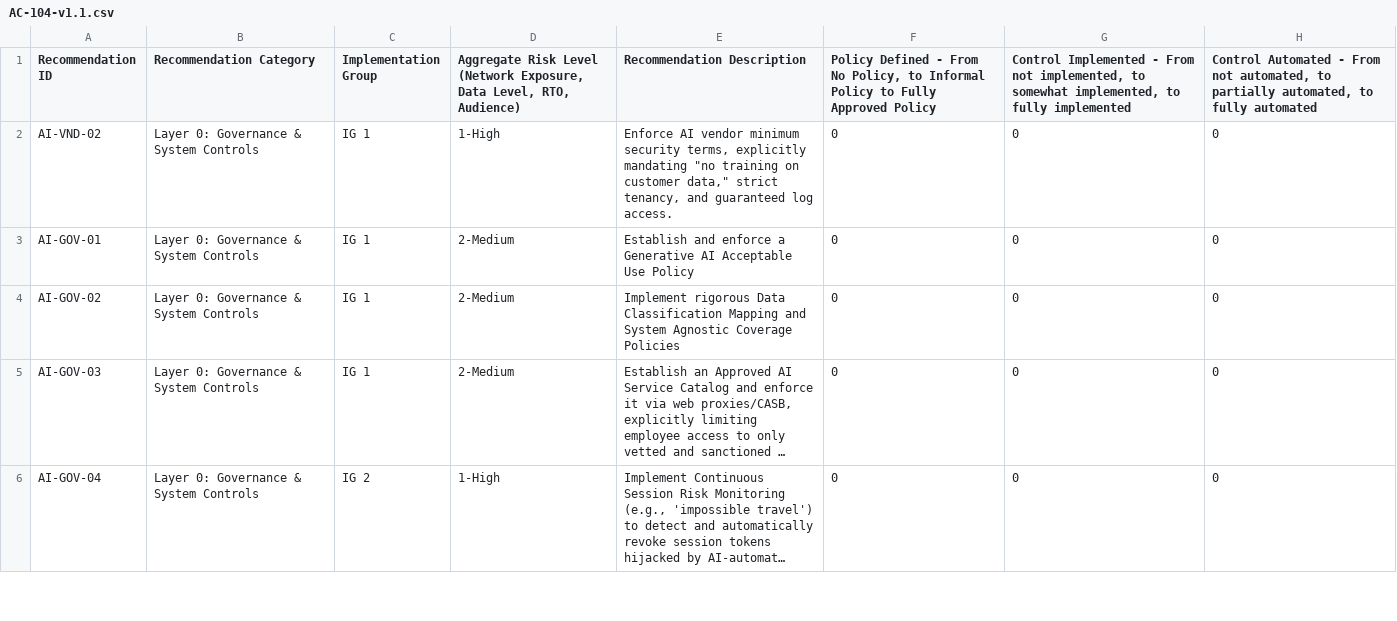
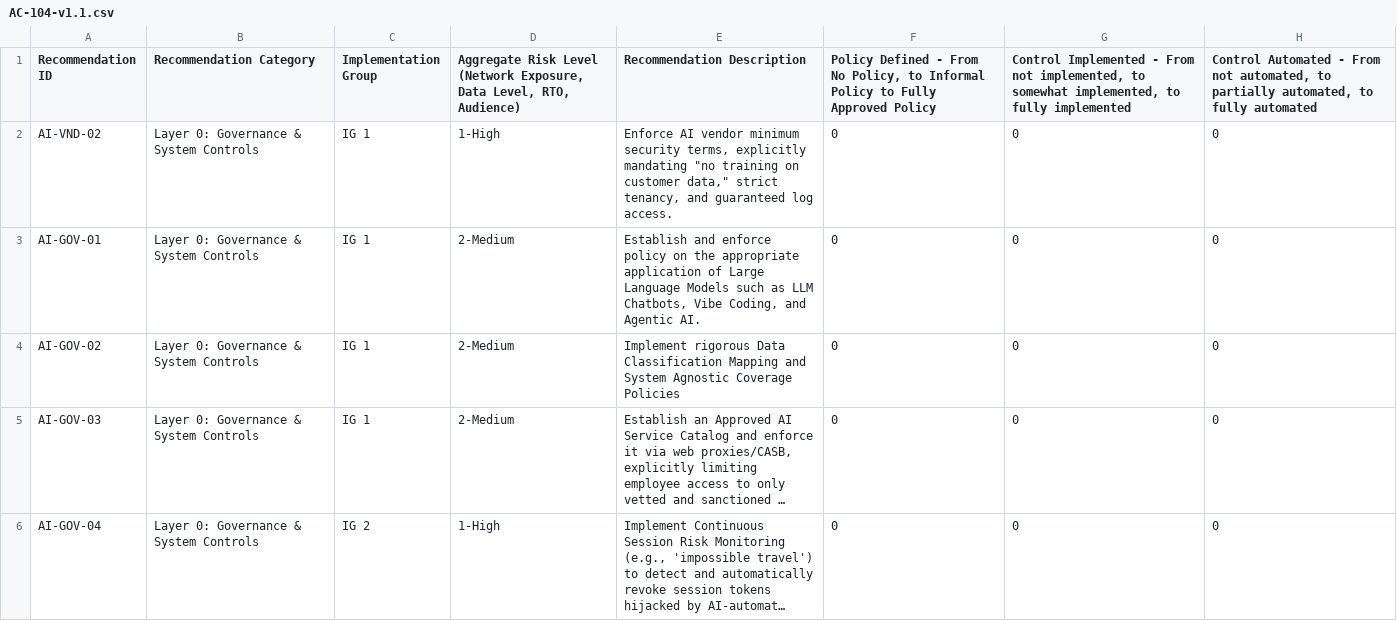
Before and after one commit to TH-Project-Files/Project-AC-104, a CSV file: data/AC-104-v1.1.csv, drawn as a sheet; only a part is shown; long unchanged cells end in …; the diff names each change by its address in the sheet, - before the commit and + after, or states it on an @@ line.

Commit message:
Auto-sync controls: Added 2, Removed 2, Modified 2
Added:
- AI-NET-09 (Mandate SSL/TLS Decryption (SSL Forward Proxy / Inspection) to enable deep packet inspection, prompt scanning, and data loss prevention (DLP))
- AI-END-10 (Implement Continuous Authenticated/Agent-Based Vulnerability Scanning across all endpoints and AI infrastructure)

Removed:
- AI-ACC-04
- AI-LLM-06

Modified:
- AI-GOV-01
- AI-NET-08

```diff
--- a/data/AC-104-v1.1.csv
+++ b/data/AC-104-v1.1.csv
-E3 (Recommendation Description): …and enforce a Generative AI Acceptable Use Policy
+E3 (Recommendation Description): …and enforce policy on the appropriate application of Large Language Models such as LLM Chatbots, Vibe Coding, and Agentic AI.
```
Also changed, not shown: 1 other file.
